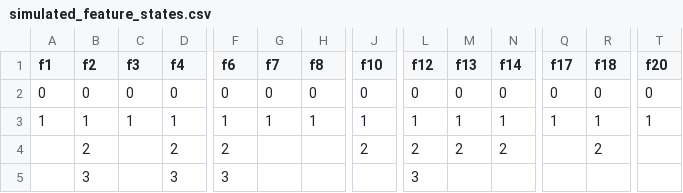
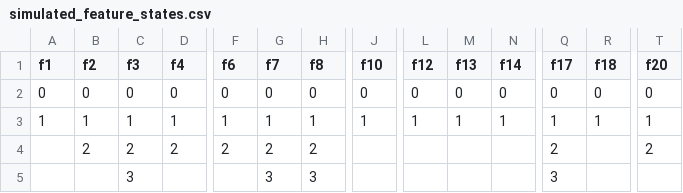
Before and after one commit to NicoNeureiter/sBayes, a CSV file: experiments/mobility_behaviour/data/features/simulated_feature_states.csv, drawn as a sheet; only a part is shown, gaps mark what is left out; removed rows and columns are numbered as before the commit, all else as after; rows hold the shown columns only; the diff names each change by its address in the sheet, - before the commit and + after, or states it on an @@ line.

```diff
--- a/experiments/mobility_behaviour/data/features/simulated_feature_states.csv
+++ b/experiments/mobility_behaviour/data/features/simulated_feature_states.csv
-C4 (f3): (empty)
+C4 (f3): 2
-G4 (f7): (empty)
+G4 (f7): 2
-H4 (f8): (empty)
+H4 (f8): 2
-J4 (f10): 2
+J4 (f10): (empty)
-L4 (f12): 2
+L4 (f12): (empty)
-M4 (f13): 2
+M4 (f13): (empty)
-N4 (f14): 2
+N4 (f14): (empty)
-Q4 (f17): (empty)
+Q4 (f17): 2
-R4 (f18): 2
+R4 (f18): (empty)
-T4 (f20): (empty)
+T4 (f20): 2
-row 5:  | 3 |  | 3 | 3 |  |  |  | 3
+row 5:  |  | 3 |  |  | 3 | 3 |  |  |  |  | 3
```
Also changed, not shown: experiments/mobility_behaviour/simulation/canvas_mobility.csv.
